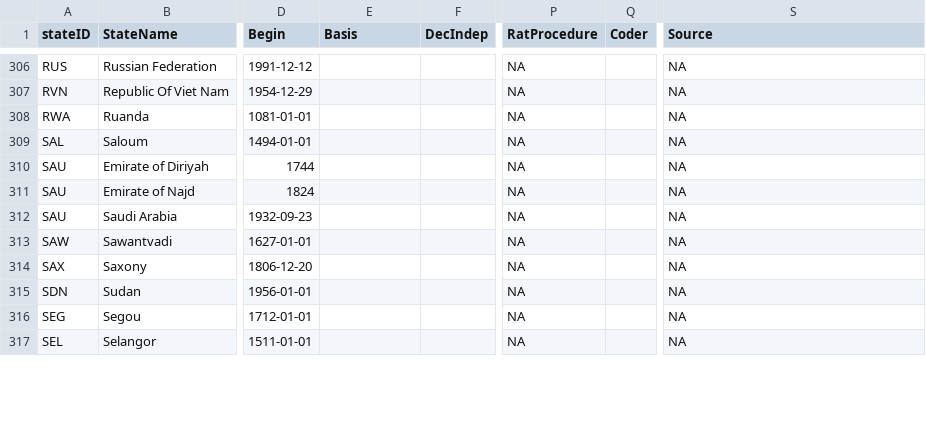
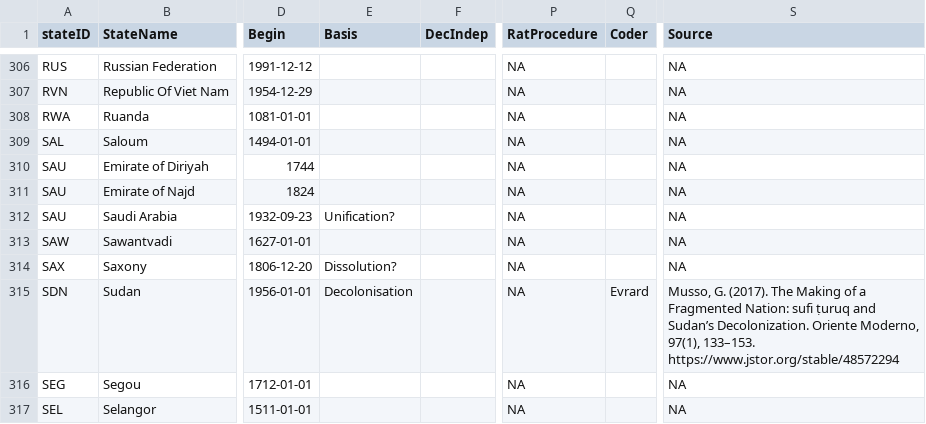
Before and after one commit to globalgov/manystates, a CSV file: data-raw/states/GGO/HUGGO_states_clean.csv (was data-raw/states/HUGGO/huggo_states_clean.csv), drawn as a sheet; only a part is shown, gaps mark what is left out; the diff covers the shown part only; the diff names each change by its address in the sheet, - before the commit and + after, or states it on an @@ line.

```diff
--- a/data-raw/states/HUGGO/huggo_states_clean.csv
+++ b/data-raw/states/GGO/HUGGO_states_clean.csv
-E312 (Basis): (empty)
+E312 (Basis): Unification?
-E314 (Basis): (empty)
+E314 (Basis): Dissolution?
-E315 (Basis): (empty)
+E315 (Basis): Decolonisation
-Q315 (Coder): (empty)
+Q315 (Coder): Evrard
-S315 (Source): NA
+S315 (Source): Musso, G. (2017). The Making of a Fragmented Nation: sufi ṭuruq and Sudan’s Decolonization. Oriente Moderno, 97(1), 133–153. https://www.jstor.org/stable/48572294
```
Also changed, not shown: 1 added row, 1 removed row, 1 moved row and 139 edited cells elsewhere in this file.
